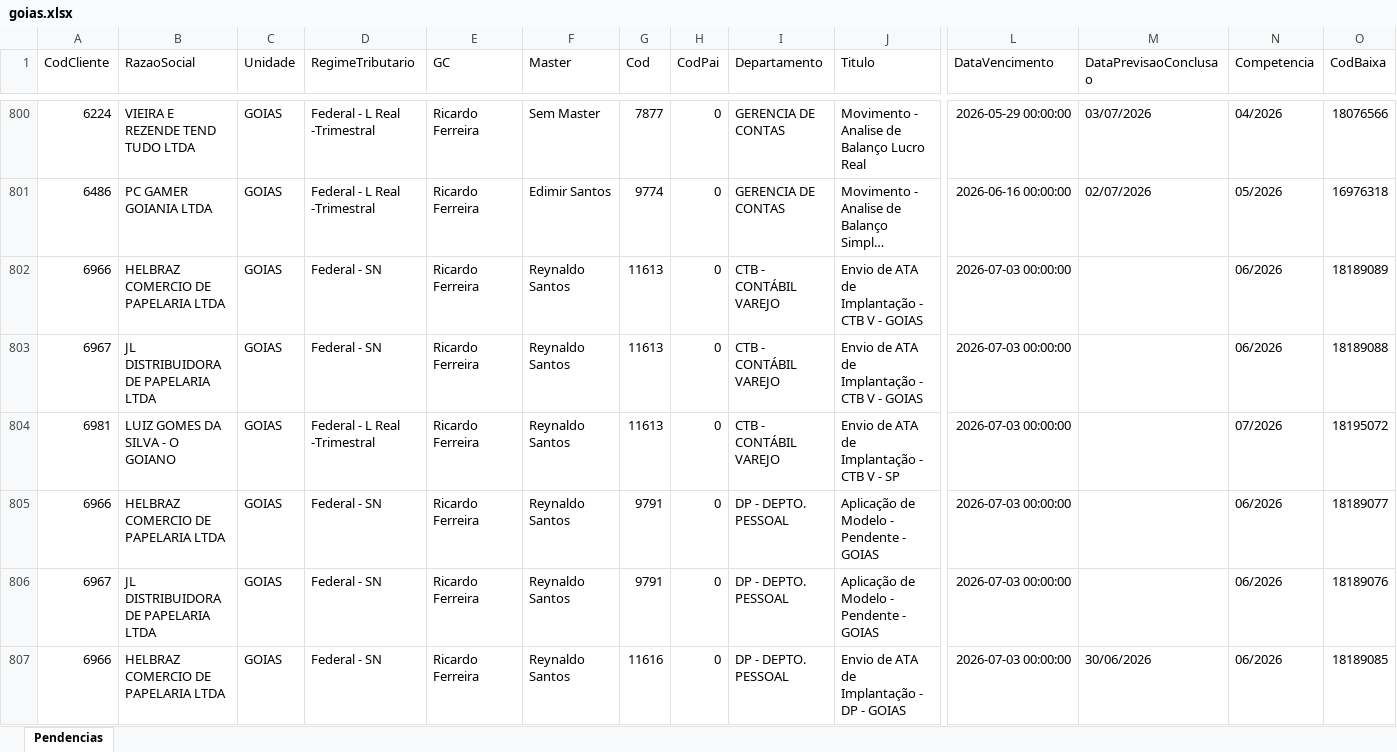
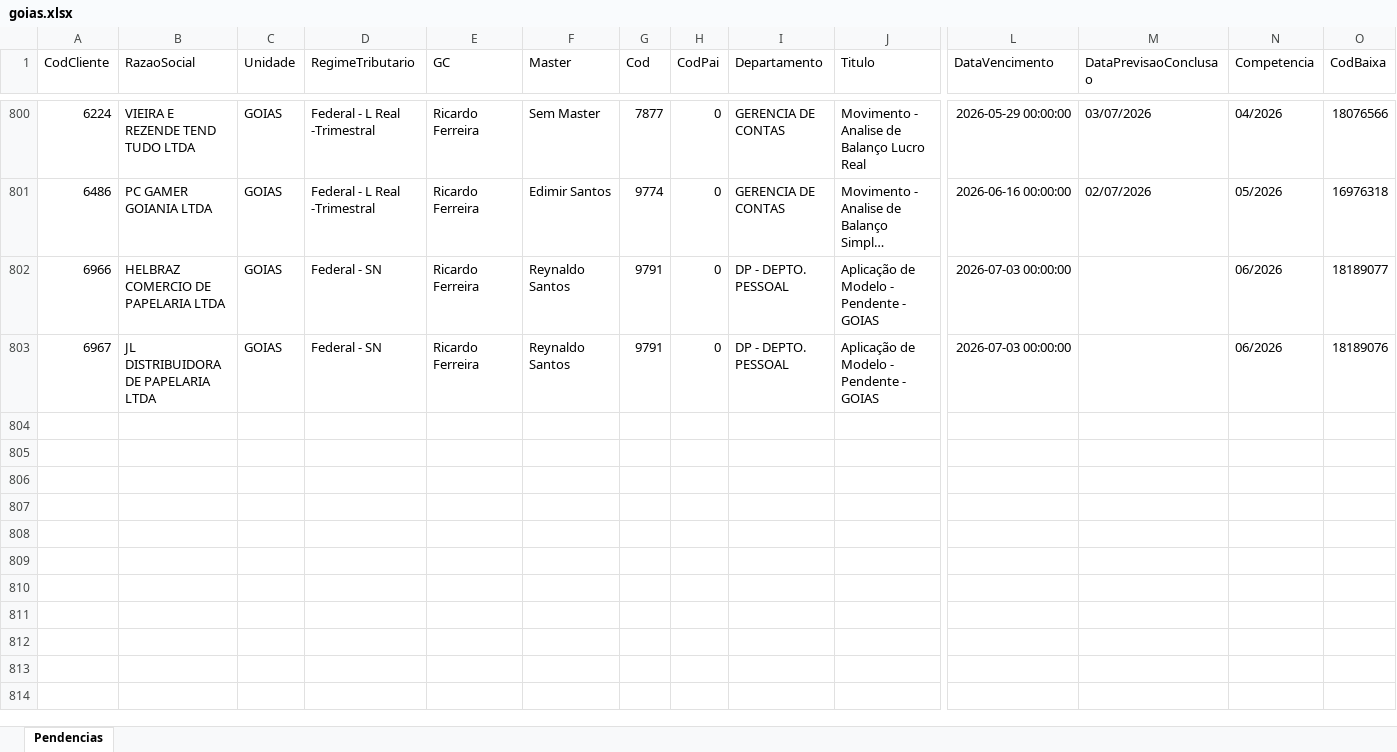
Before and after one commit to willianemanoel/Portal-das-tarefas-teste-, an Excel workbook: dados/base/goias.xlsx, sheet Pendencias, drawn as a sheet; only a part is shown, gaps mark what is left out; long unchanged cells end in …; values as stored, in another font and other column widths than the file's, no borders; removed rows and columns are numbered as before the commit, all else as after; rows hold the shown columns only; the diff covers the shown part only; the diff names each change by its address in the sheet, - before the commit and + after, or states it on an @@ line.

```diff
--- a/dados/base/goias.xlsx (sheet Pendencias)
+++ b/dados/base/goias.xlsx (sheet Pendencias)
-row 802: 6966 | HELBRAZ COMERCIO DE PAPELARIA LTDA | GOIAS | Federal - SN | Ricardo Ferreira | Reynaldo Santos | 11613 | 0 | CTB - CONTÁBIL VAREJO | Envio de ATA de Implantação - CTB V - GOIAS | 2026-07-03 00:00:00 |  | 06/2026 | 18189089
-row 803: 6967 | JL DISTRIBUIDORA DE PAPELARIA LTDA | GOIAS | Federal - SN | Ricardo Ferreira | Reynaldo Santos | 11613 | 0 | CTB - CONTÁBIL VAREJO | Envio de ATA de Implantação - CTB V - GOIAS | 2026-07-03 00:00:00 |  | 06/2026 | 18189088
-row 804: 6981 | LUIZ GOMES DA SILVA - O GOIANO | GOIAS | Federal - L Real -Trimestral | Ricardo Ferreira | Reynaldo Santos | 11613 | 0 | CTB - CONTÁBIL VAREJO | Envio de ATA de Implantação - CTB V - SP | 2026-07-03 00:00:00 |  | 07/2026 | 18195072
-row 807: 6966 | HELBRAZ COMERCIO DE PAPELARIA LTDA | GOIAS | Federal - SN | Ricardo Ferreira | Reynaldo Santos | 11616 | 0 | DP - DEPTO. PESSOAL | Envio de ATA de Implantação - DP - GOIAS | 2026-07-03 00:00:00 | 30/06/2026 | 06/2026 | 18189085
```
Also changed, not shown: 2 added rows, 7 removed rows and 54 edited cells elsewhere in this sheet, dados/base/santos.xlsx, 1 other file.
